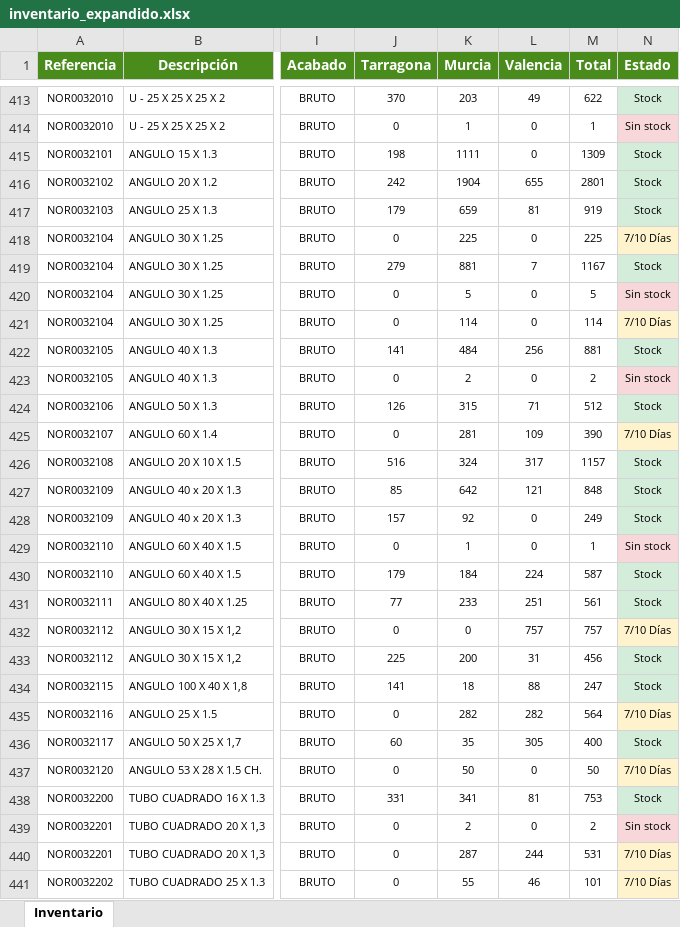
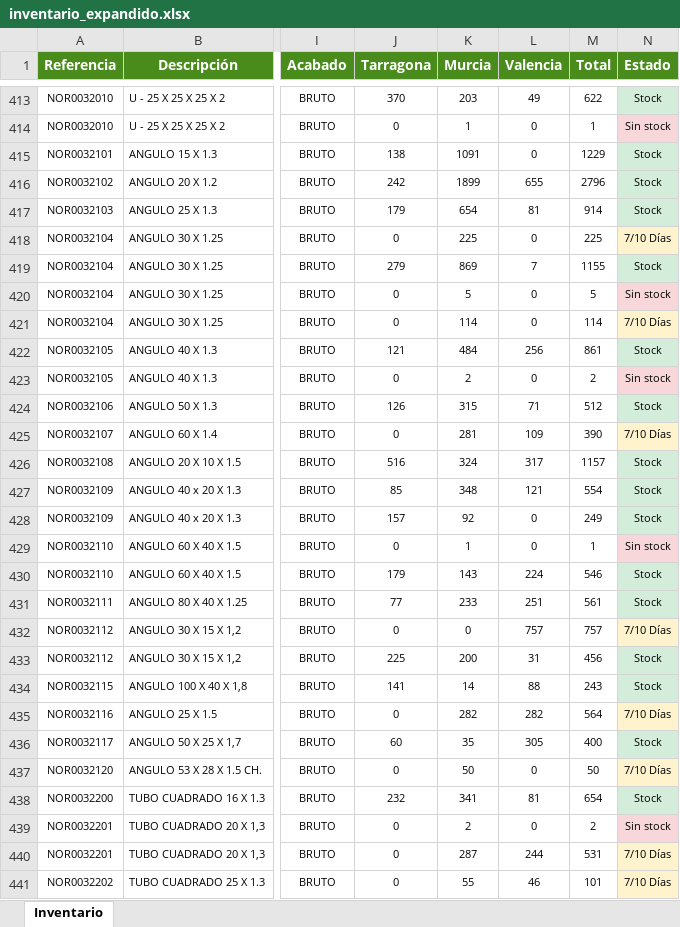
Before and after one commit to afcatalunya/normalizados, an Excel workbook: inventario_expandido.xlsx, sheet Inventario, drawn as a sheet; only a part is shown, gaps mark what is left out; values as stored, in another font and other column widths than the file's, no borders; the diff covers the shown part only; the diff names each change by its address in the sheet, - before the commit and + after, or states it on an @@ line.

Commit message:
Update inventario_expandido.xlsx - 09/10/2026

```diff
--- a/inventario_expandido.xlsx (sheet Inventario)
+++ b/inventario_expandido.xlsx (sheet Inventario)
-J415 (Tarragona): 198
+J415 (Tarragona): 138
-K415 (Murcia): 1111
+K415 (Murcia): 1091
-M415 (Total): 1309
+M415 (Total): 1229
-K416 (Murcia): 1904
+K416 (Murcia): 1899
-M416 (Total): 2801
+M416 (Total): 2796
-K417 (Murcia): 659
+K417 (Murcia): 654
-M417 (Total): 919
+M417 (Total): 914
-K419 (Murcia): 881
+K419 (Murcia): 869
-M419 (Total): 1167
+M419 (Total): 1155
-J422 (Tarragona): 141
+J422 (Tarragona): 121
-M422 (Total): 881
+M422 (Total): 861
-K427 (Murcia): 642
+K427 (Murcia): 348
-M427 (Total): 848
+M427 (Total): 554
-K430 (Murcia): 184
+K430 (Murcia): 143
-M430 (Total): 587
+M430 (Total): 546
-K434 (Murcia): 18
+K434 (Murcia): 14
-M434 (Total): 247
+M434 (Total): 243
-J438 (Tarragona): 331
+J438 (Tarragona): 232
-M438 (Total): 753
+M438 (Total): 654
```
Also changed, not shown: 187 edited cells and cell formats elsewhere in this sheet.
